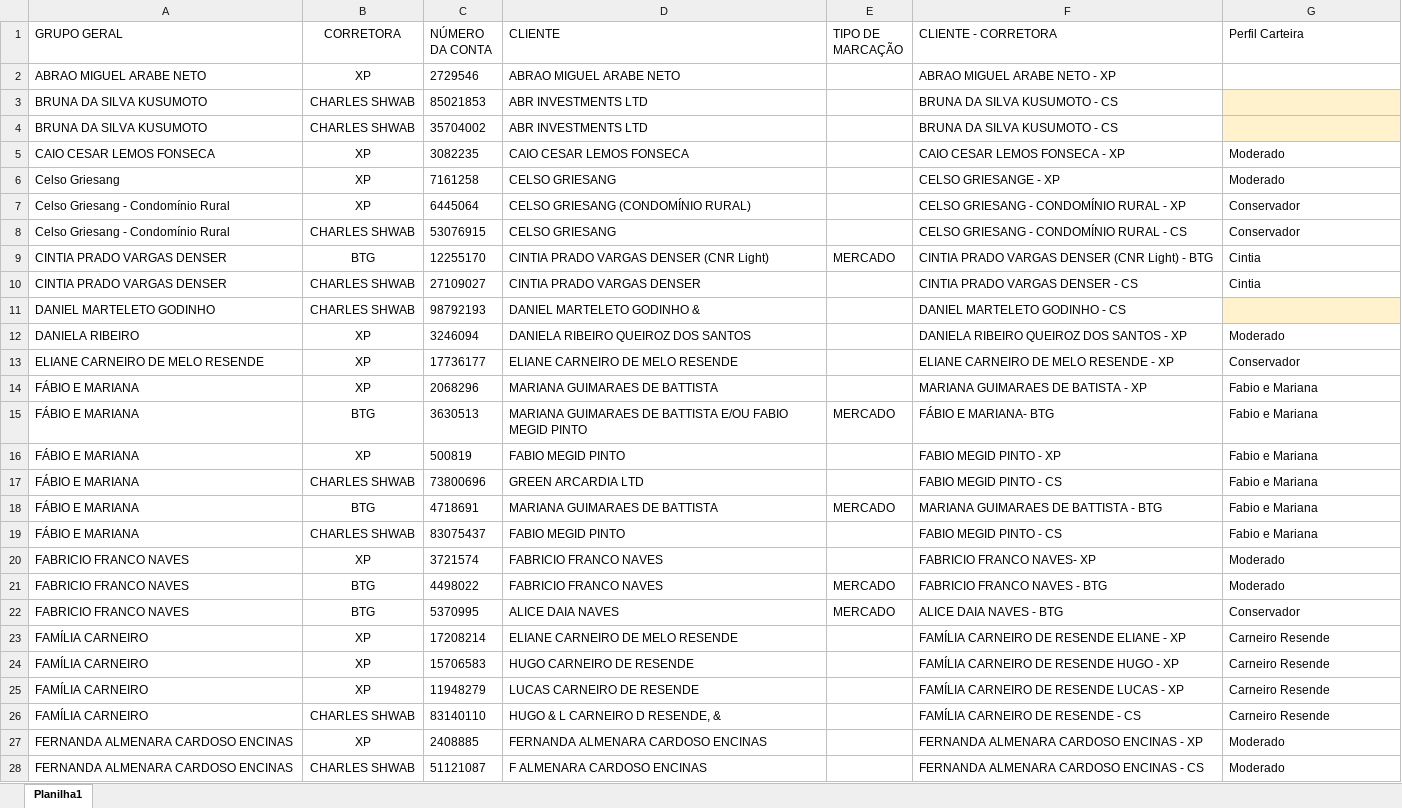
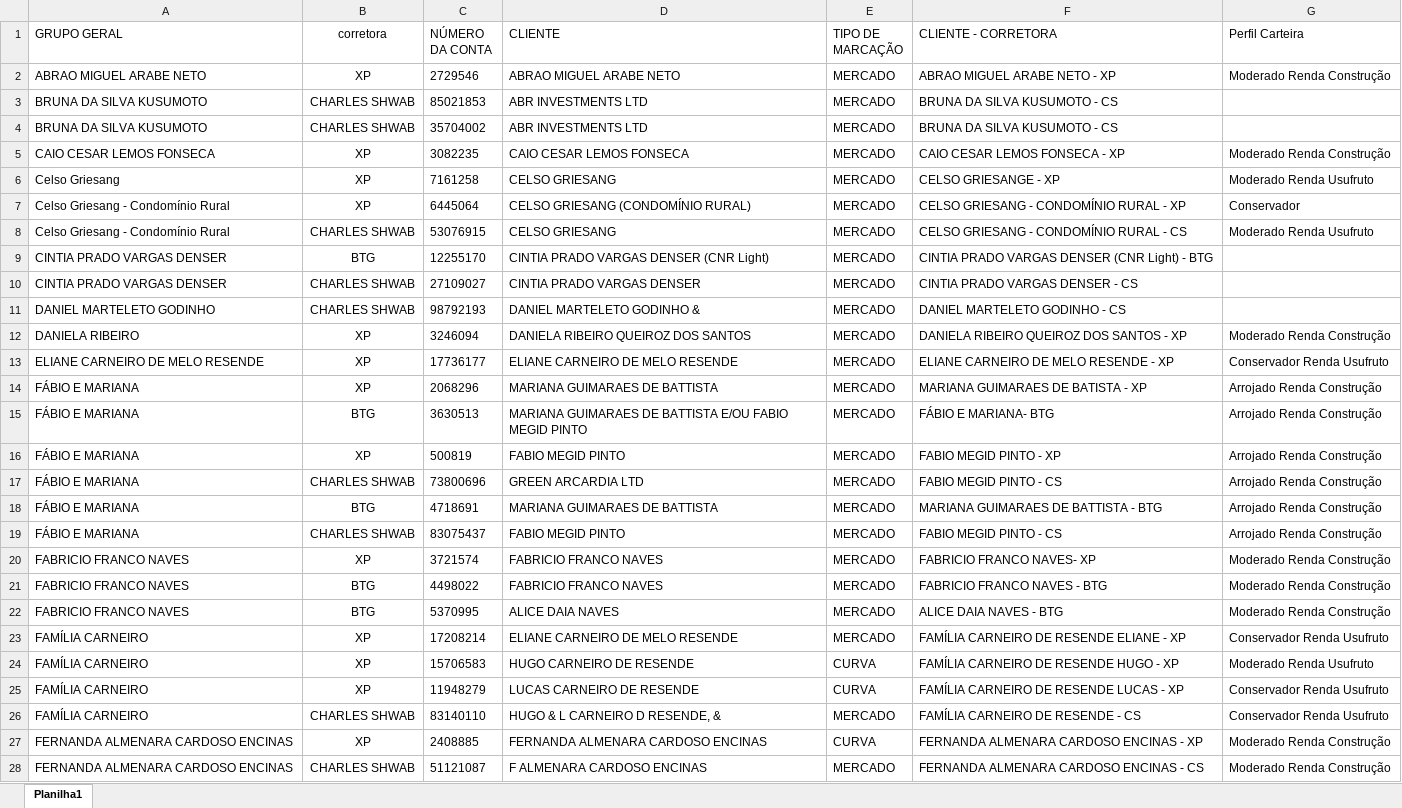
Before and after one commit to AloacaoMWealth/alocationmwealth, an Excel workbook: posicoes/Contas.xlsx, sheet Planilha1, drawn as a sheet; only a part is shown; values as stored, in another font and other column widths than the file's, no borders; the diff covers the shown part only; the diff names each change by its address in the sheet, - before the commit and + after, or states it on an @@ line.

```diff
--- a/posicoes/Contas.xlsx (sheet Planilha1)
+++ b/posicoes/Contas.xlsx (sheet Planilha1)
-B1: CORRETORA
+B1: corretora
-E2:E8 (TIPO DE MARCAÇÃO): (empty)
+E2:E8 (TIPO DE MARCAÇÃO): MERCADO
-G2 (Perfil Carteira): (empty)
+G2 (Perfil Carteira): Moderado Renda Construção
-G3:G4 fill: #FFF2CC
+G3:G4 fill: none
-G5 (Perfil Carteira): Moderado
+G5 (Perfil Carteira): Moderado Renda Construção
-G6 (Perfil Carteira): Moderado
+G6 (Perfil Carteira): Moderado Renda Usufruto
-G8 (Perfil Carteira): Conservador
+G8 (Perfil Carteira): Moderado Renda Usufruto
-G9:G10 (Perfil Carteira): Cintia
+G9:G10 (Perfil Carteira): (empty)
-E10:E14 (TIPO DE MARCAÇÃO): (empty)
+E10:E14 (TIPO DE MARCAÇÃO): MERCADO
-G11 fill: #FFF2CC
+G11 fill: none
-G12 (Perfil Carteira): Moderado
+G12 (Perfil Carteira): Moderado Renda Construção
-G13 (Perfil Carteira): Conservador
+G13 (Perfil Carteira): Conservador Renda Usufruto
-G14:G19 (Perfil Carteira): Fabio e Mariana
+G14:G19 (Perfil Carteira): Arrojado Renda Construção
-E16:E17 (TIPO DE MARCAÇÃO): (empty)
+E16:E17 (TIPO DE MARCAÇÃO): MERCADO
-E19:E20 (TIPO DE MARCAÇÃO): (empty)
+E19:E20 (TIPO DE MARCAÇÃO): MERCADO
-G20:G21 (Perfil Carteira): Moderado
+G20:G21 (Perfil Carteira): Moderado Renda Construção
-G22 (Perfil Carteira): Conservador
+G22 (Perfil Carteira): Moderado Renda Construção
-E23 (TIPO DE MARCAÇÃO): (empty)
+E23 (TIPO DE MARCAÇÃO): MERCADO
-G23 (Perfil Carteira): Carneiro Resende
+G23 (Perfil Carteira): Conservador Renda Usufruto
-E24:E25 (TIPO DE MARCAÇÃO): (empty)
+E24:E25 (TIPO DE MARCAÇÃO): CURVA
-G24 (Perfil Carteira): Carneiro Resende
+G24 (Perfil Carteira): Moderado Renda Usufruto
-G25:G26 (Perfil Carteira): Carneiro Resende
+G25:G26 (Perfil Carteira): Conservador Renda Usufruto
-E26 (TIPO DE MARCAÇÃO): (empty)
+E26 (TIPO DE MARCAÇÃO): MERCADO
-E27 (TIPO DE MARCAÇÃO): (empty)
+E27 (TIPO DE MARCAÇÃO): CURVA
-G27:G28 (Perfil Carteira): Moderado
+G27:G28 (Perfil Carteira): Moderado Renda Construção
-E28 (TIPO DE MARCAÇÃO): (empty)
+E28 (TIPO DE MARCAÇÃO): MERCADO
```
Also changed, not shown: 119 edited cells and cell formats elsewhere in this sheet.
